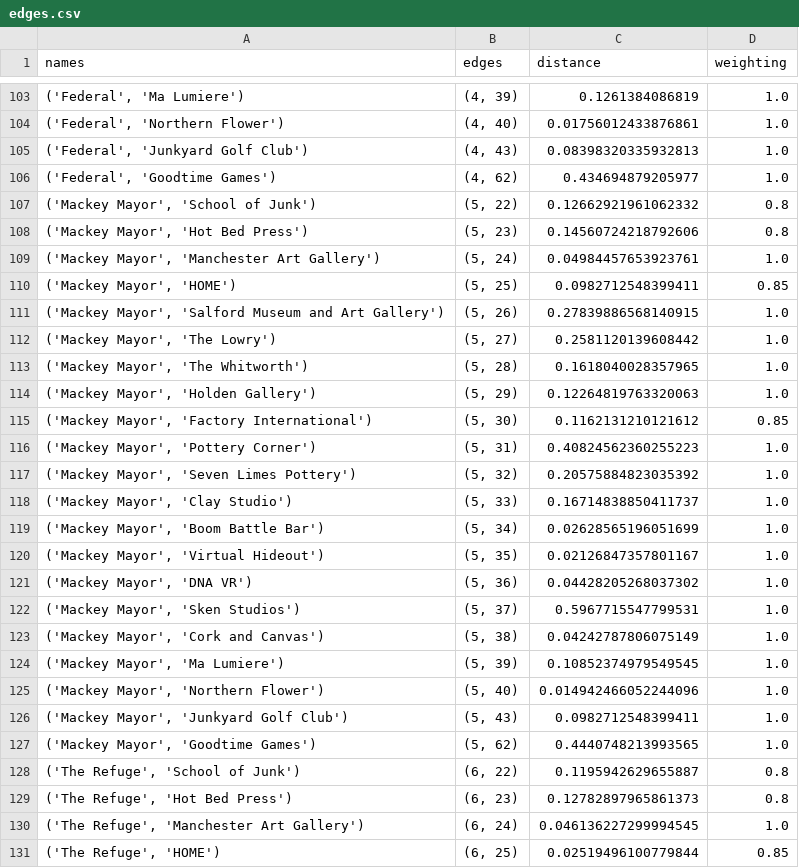
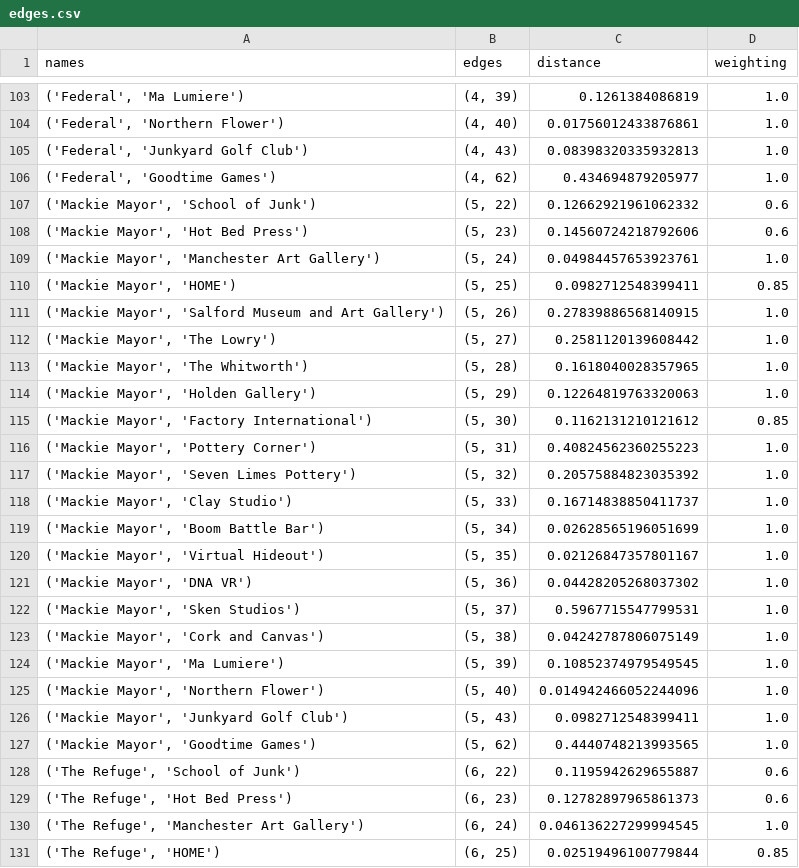
Before and after one commit to NiclasFenton-Wiegleb/Itinerary-Generator, a CSV file: edges.csv, drawn as a sheet; only a part is shown, gaps mark what is left out; the diff covers the shown part only.

```diff
--- a/edges.csv
+++ b/edges.csv
@@ -106,25 +106,25 @@ names,edges,distance,weighting
 "('Federal', 'Goodtime Games')","(4, 62)",0.434694879205977,1.0
-"('Mackey Mayor', 'School of Junk')","(5, 22)",0.12662921961062332,0.8
-"('Mackey Mayor', 'Hot Bed Press')","(5, 23)",0.14560724218792606,0.8
-"('Mackey Mayor', 'Manchester Art Gallery')","(5, 24)",0.04984457653923761,1.0
-"('Mackey Mayor', 'HOME')","(5, 25)",0.0982712548399411,0.85
-"('Mackey Mayor', 'Salford Museum and Art Gallery')","(5, 26)",0.27839886568140915,1.0
-"('Mackey Mayor', 'The Lowry')","(5, 27)",0.2581120139608442,1.0
-"('Mackey Mayor', 'The Whitworth')","(5, 28)",0.1618040028357965,1.0
-"('Mackey Mayor', 'Holden Gallery')","(5, 29)",0.12264819763320063,1.0
-"('Mackey Mayor', 'Factory International')","(5, 30)",0.1162131210121612,0.85
-"('Mackey Mayor', 'Pottery Corner')","(5, 31)",0.40824562360255223,1.0
-"('Mackey Mayor', 'Seven Limes Pottery')","(5, 32)",0.20575884823035392,1.0
-"('Mackey Mayor', 'Clay Studio')","(5, 33)",0.16714838850411737,1.0
-"('Mackey Mayor', 'Boom Battle Bar')","(5, 34)",0.02628565196051699,1.0
-"('Mackey Mayor', 'Virtual Hideout')","(5, 35)",0.02126847357801167,1.0
-"('Mackey Mayor', 'DNA VR')","(5, 36)",0.04428205268037302,1.0
-"('Mackey Mayor', 'Sken Studios')","(5, 37)",0.5967715547799531,1.0
-"('Mackey Mayor', 'Cork and Canvas')","(5, 38)",0.04242787806075149,1.0
-"('Mackey Mayor', 'Ma Lumiere')","(5, 39)",0.10852374979549545,1.0
-"('Mackey Mayor', 'Northern Flower')","(5, 40)",0.014942466052244096,1.0
-"('Mackey Mayor', 'Junkyard Golf Club')","(5, 43)",0.0982712548399411,1.0
-"('Mackey Mayor', 'Goodtime Games')","(5, 62)",0.4440748213993565,1.0
-"('The Refuge', 'School of Junk')","(6, 22)",0.1195942629655887,0.8
-"('The Refuge', 'Hot Bed Press')","(6, 23)",0.12782897965861373,0.8
+"('Mackie Mayor', 'School of Junk')","(5, 22)",0.12662921961062332,0.6
+"('Mackie Mayor', 'Hot Bed Press')","(5, 23)",0.14560724218792606,0.6
+"('Mackie Mayor', 'Manchester Art Gallery')","(5, 24)",0.04984457653923761,1.0
+"('Mackie Mayor', 'HOME')","(5, 25)",0.0982712548399411,0.85
+"('Mackie Mayor', 'Salford Museum and Art Gallery')","(5, 26)",0.27839886568140915,1.0
+"('Mackie Mayor', 'The Lowry')","(5, 27)",0.2581120139608442,1.0
+"('Mackie Mayor', 'The Whitworth')","(5, 28)",0.1618040028357965,1.0
+"('Mackie Mayor', 'Holden Gallery')","(5, 29)",0.12264819763320063,1.0
+"('Mackie Mayor', 'Factory International')","(5, 30)",0.1162131210121612,0.85
+"('Mackie Mayor', 'Pottery Corner')","(5, 31)",0.40824562360255223,1.0
+"('Mackie Mayor', 'Seven Limes Pottery')","(5, 32)",0.20575884823035392,1.0
+"('Mackie Mayor', 'Clay Studio')","(5, 33)",0.16714838850411737,1.0
+"('Mackie Mayor', 'Boom Battle Bar')","(5, 34)",0.02628565196051699,1.0
+"('Mackie Mayor', 'Virtual Hideout')","(5, 35)",0.02126847357801167,1.0
+"('Mackie Mayor', 'DNA VR')","(5, 36)",0.04428205268037302,1.0
+"('Mackie Mayor', 'Sken Studios')","(5, 37)",0.5967715547799531,1.0
+"('Mackie Mayor', 'Cork and Canvas')","(5, 38)",0.04242787806075149,1.0
+"('Mackie Mayor', 'Ma Lumiere')","(5, 39)",0.10852374979549545,1.0
+"('Mackie Mayor', 'Northern Flower')","(5, 40)",0.014942466052244096,1.0
+"('Mackie Mayor', 'Junkyard Golf Club')","(5, 43)",0.0982712548399411,1.0
+"('Mackie Mayor', 'Goodtime Games')","(5, 62)",0.4440748213993565,1.0
+"('The Refuge', 'School of Junk')","(6, 22)",0.1195942629655887,0.6
+"('The Refuge', 'Hot Bed Press')","(6, 23)",0.12782897965861373,0.6
 "('The Refuge', 'Manchester Art Gallery')","(6, 24)",0.046136227299994545,1.0
```
Also changed, not shown: 76 edited cells elsewhere in this file.
